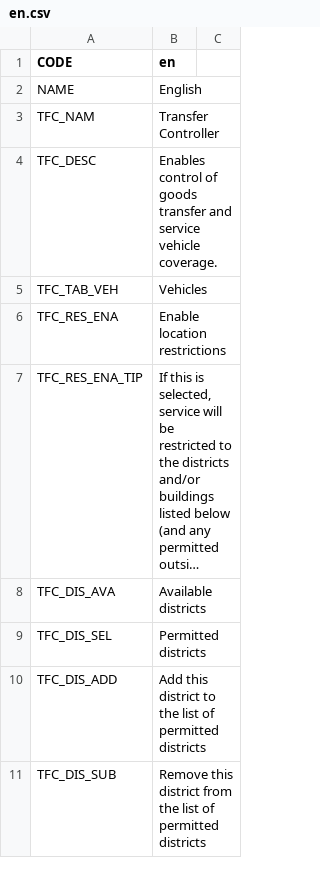
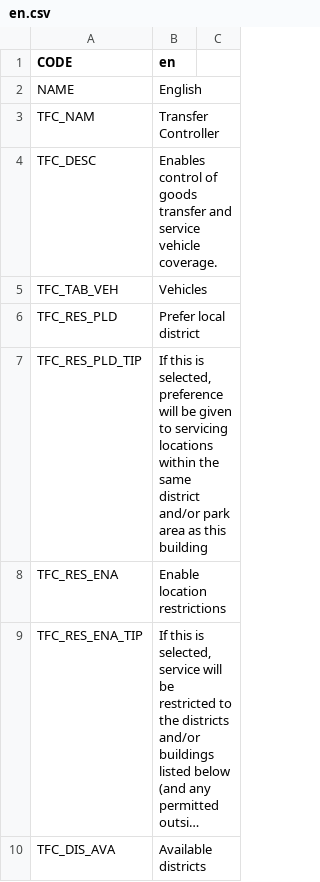
Before and after one commit to algernon-A/TransferController, a CSV file: Translations/en.csv, drawn as a sheet; only a part is shown; the shorter side is filled out with more unchanged rows; long unchanged cells end in …; the diff names each change by its address in the sheet, - before the commit and + after, or states it on an @@ line.

Commit message:
Add 'prefer same district' option for buildings.

```diff
--- a/Translations/en.csv
+++ b/Translations/en.csv
+row 6: TFC_RES_PLD | Prefer local district
+row 7: TFC_RES_PLD_TIP | If this is selected, preference will be given to servicing locations within the same district and/or park area as this building
```
Also changed, not shown: 4 other files.
